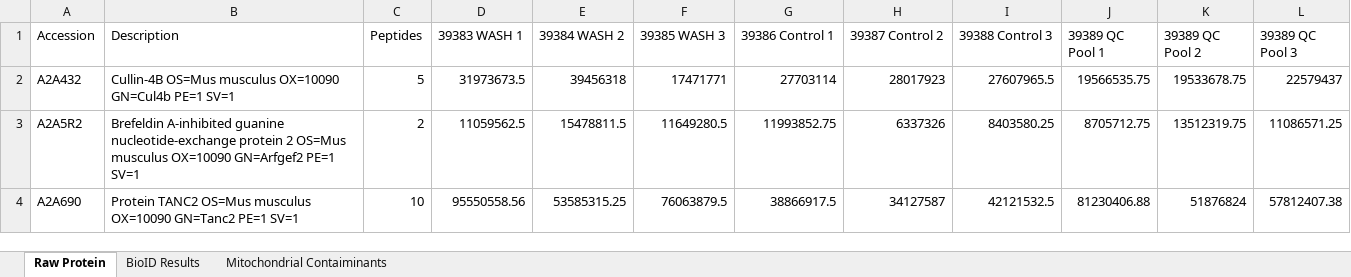
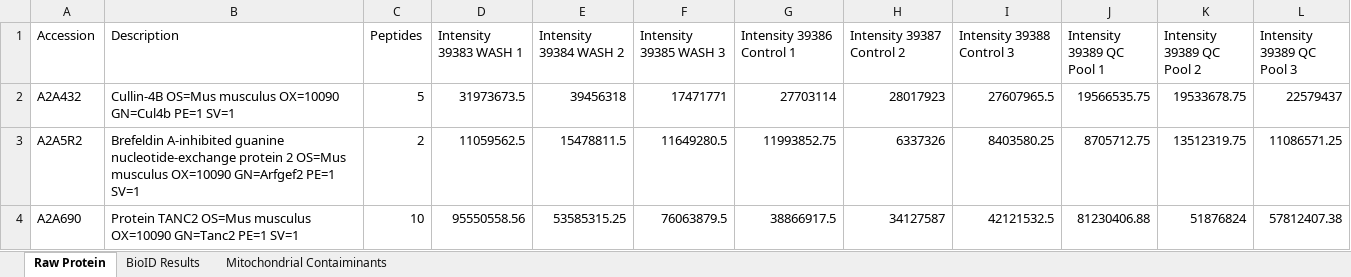
Before and after one commit to twesleyb/SwipProteomics, an Excel workbook: tables/S1_WASH_BioID_Results.xlsx, sheet Raw Protein, drawn as a sheet; only a part is shown; values as stored, in another font and other column widths than the file's, no borders; the diff names each change by its address in the sheet, - before the commit and + after, or states it on an @@ line.

```diff
--- a/tables/S1_WASH_BioID_Results.xlsx (sheet Raw Protein)
+++ b/tables/S1_WASH_BioID_Results.xlsx (sheet Raw Protein)
-D1: 39383 WASH 1
+D1: Intensity 39383 WASH 1
-E1: 39384 WASH 2
+E1: Intensity 39384 WASH 2
-F1: 39385 WASH 3
+F1: Intensity 39385 WASH 3
-G1: 39386 Control 1
+G1: Intensity 39386 Control 1
-H1: 39387 Control 2
+H1: Intensity 39387 Control 2
-I1: 39388 Control 3
+I1: Intensity 39388 Control 3
-J1: 39389 QC Pool 1
+J1: Intensity 39389 QC Pool 1
-K1: 39389 QC Pool 2
+K1: Intensity 39389 QC Pool 2
-L1: 39389 QC Pool 3
+L1: Intensity 39389 QC Pool 3
```
Also changed, not shown: sheet BioID Results, 5 other files.
